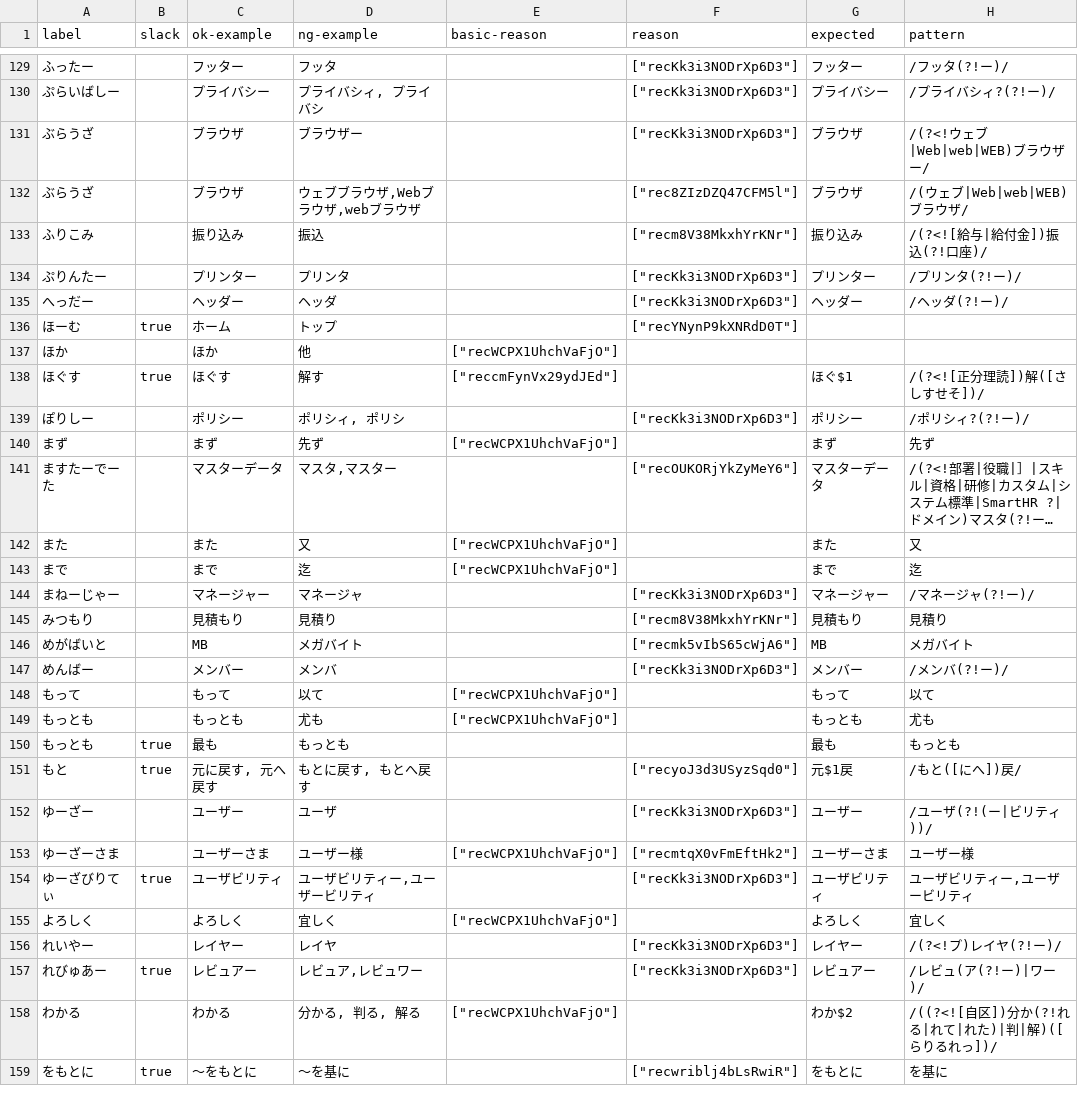
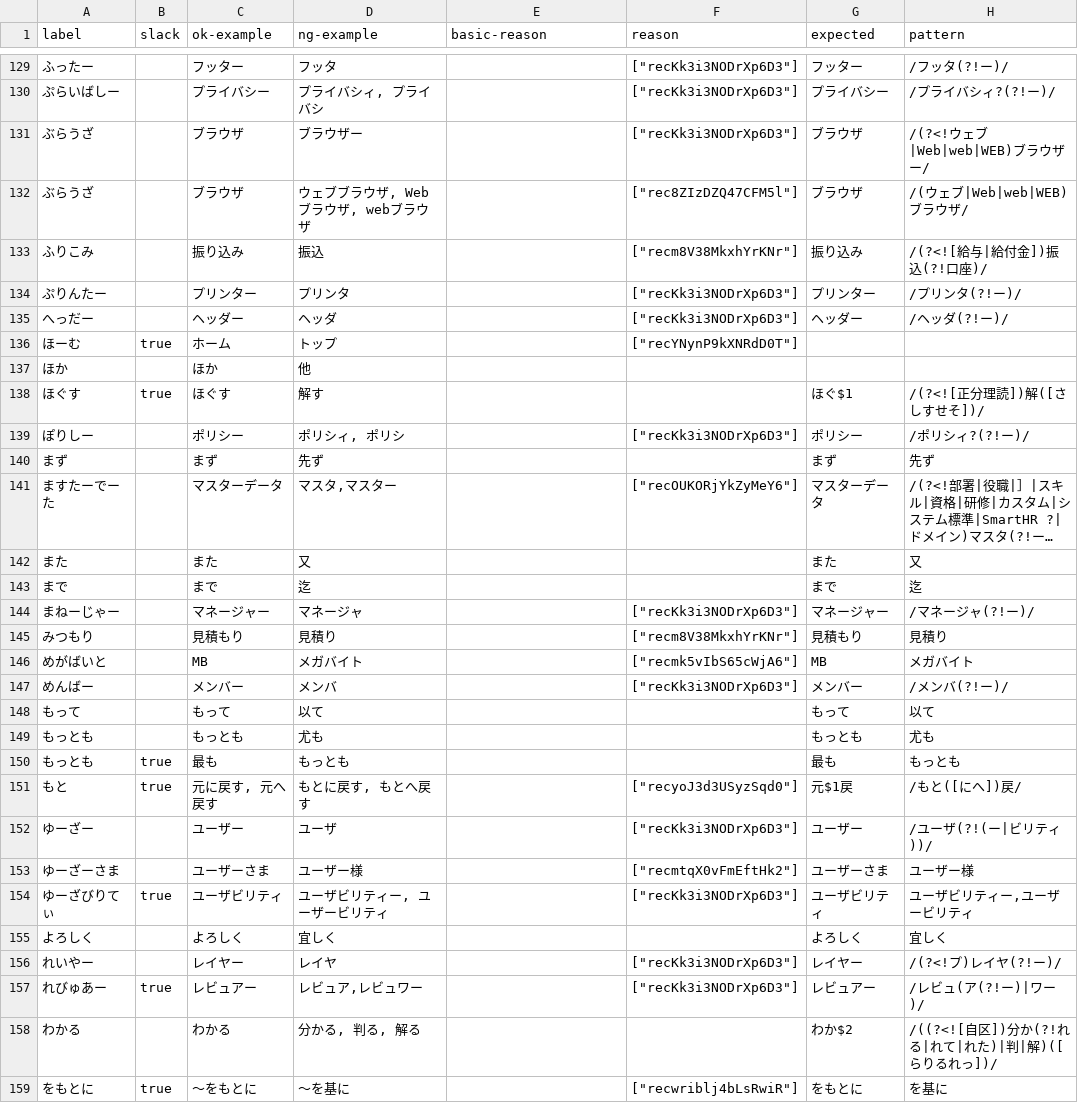
Before and after one commit to kufu/smarthr-design-system, a CSV file: static/csv/用字用語：一覧.csv, drawn as a sheet; only a part is shown, gaps mark what is left out; long unchanged cells end in …; the diff covers the shown part only; the diff names each change by its address in the sheet, - before the commit and + after, or states it on an @@ line.

```diff
--- a/static/csv/用字用語：一覧.csv
+++ b/static/csv/用字用語：一覧.csv
-D132 (ng-example): ウェブブラウザ,Webブラウザ,webブラウザ
+D132 (ng-example): ウェブブラウザ, Webブラウザ, webブラウザ
-E137 (basic-reason): ["recWCPX1UhchVaFjO"]
+E137 (basic-reason): (empty)
-E138 (basic-reason): ["reccmFynVx29ydJEd"]
+E138 (basic-reason): (empty)
-E140 (basic-reason): ["recWCPX1UhchVaFjO"]
+E140 (basic-reason): (empty)
-E142:E143 (basic-reason): ["recWCPX1UhchVaFjO"]
+E142:E143 (basic-reason): (empty)
-E148:E149 (basic-reason): ["recWCPX1UhchVaFjO"]
+E148:E149 (basic-reason): (empty)
-E153 (basic-reason): ["recWCPX1UhchVaFjO"]
+E153 (basic-reason): (empty)
-D154 (ng-example): ユーザビリティー,ユーザービリティ
+D154 (ng-example): ユーザビリティー, ユーザービリティ
-E155 (basic-reason): ["recWCPX1UhchVaFjO"]
+E155 (basic-reason): (empty)
-E158 (basic-reason): ["recWCPX1UhchVaFjO"]
+E158 (basic-reason): (empty)
```
Also changed, not shown: 54 edited cells elsewhere in this file, static/csv/ライティングスタイル.csv, 1 other file.
